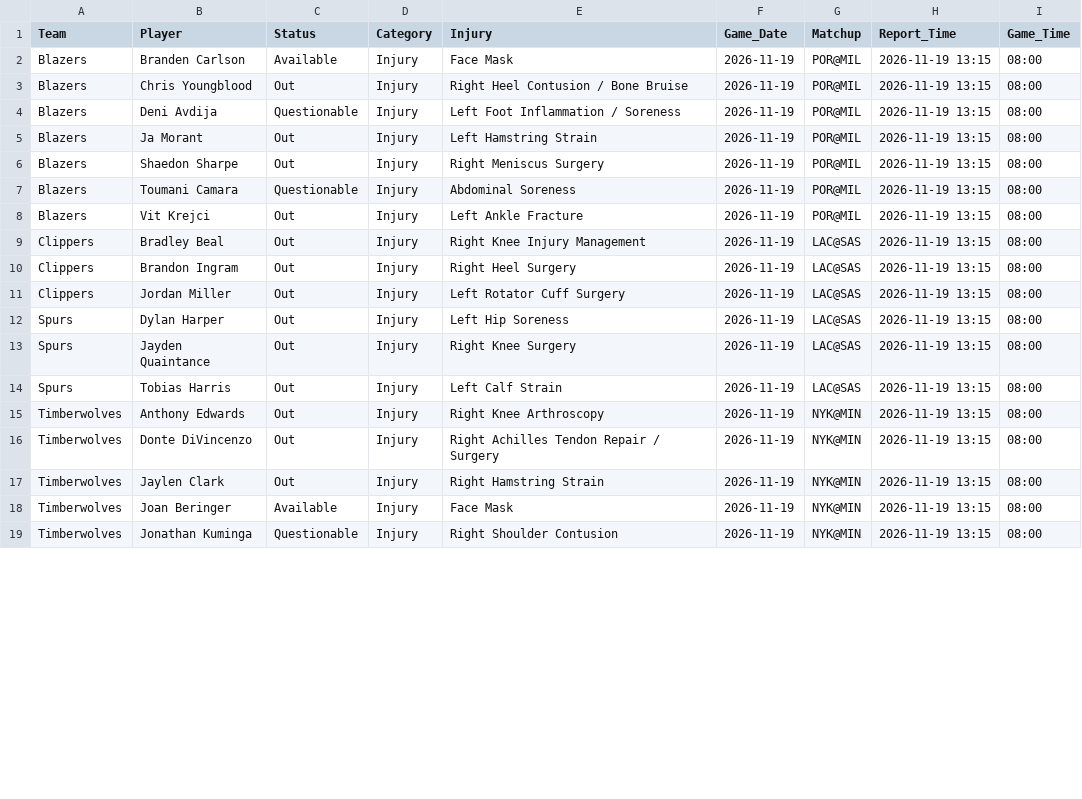
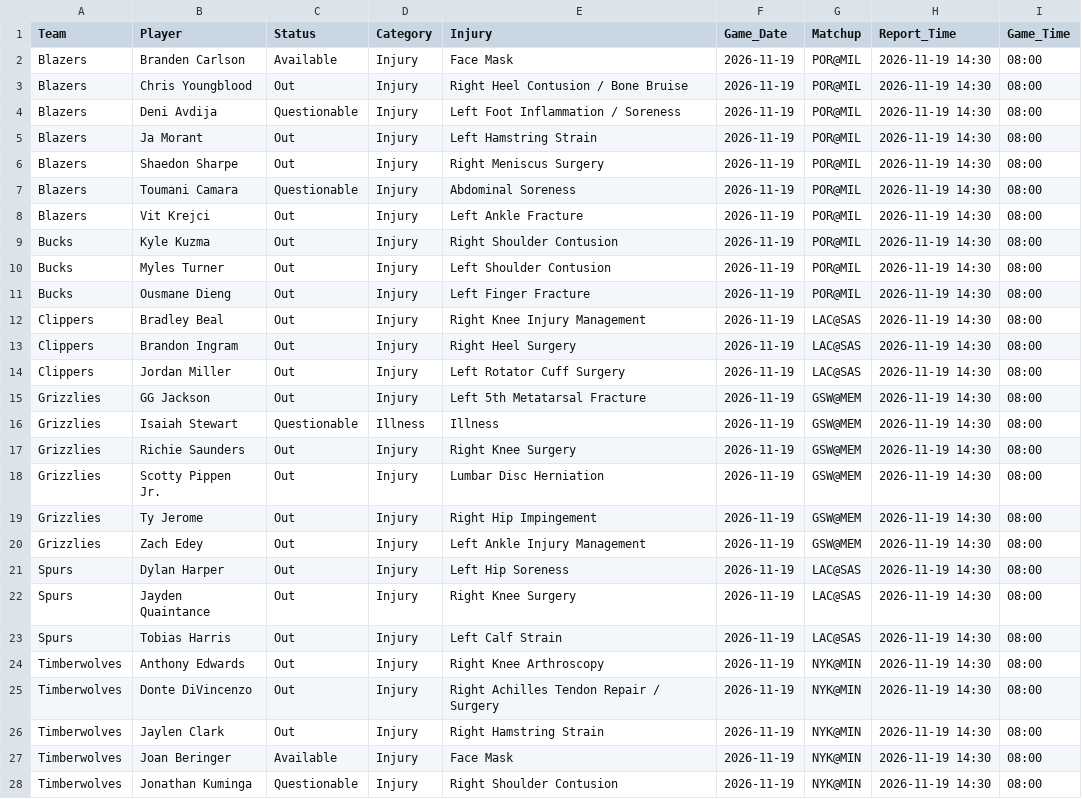
Before and after one commit to Nictaylorusa/injury-tracker, a CSV file: docs/current.csv, drawn as a sheet; only a part is shown; the diff covers the shown part only.

Commit message:
Update Right now

```diff
--- a/docs/current.csv
+++ b/docs/current.csv
@@ -1,19 +1,28 @@
 Team,Player,Status,Category,Injury,Game_Date,Matchup,Report_Time,Game_Time
-Blazers,Branden Carlson,Available,Injury,Face Mask,2026-11-19,POR@MIL,2026-11-19 13:15,08:00
-Blazers,Chris Youngblood,Out,Injury,Right Heel Contusion / Bone Bruise,2026-11-19,POR@MIL,2026-11-19 13:15,08:00
-Blazers,Deni Avdija,Questionable,Injury,Left Foot Inflammation / Soreness,2026-11-19,POR@MIL,2026-11-19 13:15,08:00
-Blazers,Ja Morant,Out,Injury,Left Hamstring Strain,2026-11-19,POR@MIL,2026-11-19 13:15,08:00
-Blazers,Shaedon Sharpe,Out,Injury,Right Meniscus Surgery,2026-11-19,POR@MIL,2026-11-19 13:15,08:00
-Blazers,Toumani Camara,Questionable,Injury,Abdominal Soreness,2026-11-19,POR@MIL,2026-11-19 13:15,08:00
-Blazers,Vit Krejci,Out,Injury,Left Ankle Fracture,2026-11-19,POR@MIL,2026-11-19 13:15,08:00
-Clippers,Bradley Beal,Out,Injury,Right Knee Injury Management,2026-11-19,LAC@SAS,2026-11-19 13:15,08:00
-Clippers,Brandon Ingram,Out,Injury,Right Heel Surgery,2026-11-19,LAC@SAS,2026-11-19 13:15,08:00
-Clippers,Jordan Miller,Out,Injury,Left Rotator Cuff Surgery,2026-11-19,LAC@SAS,2026-11-19 13:15,08:00
-Spurs,Dylan Harper,Out,Injury,Left Hip Soreness,2026-11-19,LAC@SAS,2026-11-19 13:15,08:00
-Spurs,Jayden Quaintance,Out,Injury,Right Knee Surgery,2026-11-19,LAC@SAS,2026-11-19 13:15,08:00
-Spurs,Tobias Harris,Out,Injury,Left Calf Strain,2026-11-19,LAC@SAS,2026-11-19 13:15,08:00
-Timberwolves,Anthony Edwards,Out,Injury,Right Knee Arthroscopy,2026-11-19,NYK@MIN,2026-11-19 13:15,08:00
-Timberwolves,Donte DiVincenzo,Out,Injury,Right Achilles Tendon Repair / Surgery,2026-11-19,NYK@MIN,2026-11-19 13:15,08:00
-Timberwolves,Jaylen Clark,Out,Injury,Right Hamstring Strain,2026-11-19,NYK@MIN,2026-11-19 13:15,08:00
-Timberwolves,Joan Beringer,Available,Injury,Face Mask,2026-11-19,NYK@MIN,2026-11-19 13:15,08:00
-Timberwolves,Jonathan Kuminga,Questionable,Injury,Right Shoulder Contusion,2026-11-19,NYK@MIN,2026-11-19 13:15,08:00
+Blazers,Branden Carlson,Available,Injury,Face Mask,2026-11-19,POR@MIL,2026-11-19 14:30,08:00
+Blazers,Chris Youngblood,Out,Injury,Right Heel Contusion / Bone Bruise,2026-11-19,POR@MIL,2026-11-19 14:30,08:00
+Blazers,Deni Avdija,Questionable,Injury,Left Foot Inflammation / Soreness,2026-11-19,POR@MIL,2026-11-19 14:30,08:00
+Blazers,Ja Morant,Out,Injury,Left Hamstring Strain,2026-11-19,POR@MIL,2026-11-19 14:30,08:00
+Blazers,Shaedon Sharpe,Out,Injury,Right Meniscus Surgery,2026-11-19,POR@MIL,2026-11-19 14:30,08:00
+Blazers,Toumani Camara,Questionable,Injury,Abdominal Soreness,2026-11-19,POR@MIL,2026-11-19 14:30,08:00
+Blazers,Vit Krejci,Out,Injury,Left Ankle Fracture,2026-11-19,POR@MIL,2026-11-19 14:30,08:00
+Bucks,Kyle Kuzma,Out,Injury,Right Shoulder Contusion,2026-11-19,POR@MIL,2026-11-19 14:30,08:00
+Bucks,Myles Turner,Out,Injury,Left Shoulder Contusion,2026-11-19,POR@MIL,2026-11-19 14:30,08:00
+Bucks,Ousmane Dieng,Out,Injury,Left Finger Fracture,2026-11-19,POR@MIL,2026-11-19 14:30,08:00
+Clippers,Bradley Beal,Out,Injury,Right Knee Injury Management,2026-11-19,LAC@SAS,2026-11-19 14:30,08:00
+Clippers,Brandon Ingram,Out,Injury,Right Heel Surgery,2026-11-19,LAC@SAS,2026-11-19 14:30,08:00
+Clippers,Jordan Miller,Out,Injury,Left Rotator Cuff Surgery,2026-11-19,LAC@SAS,2026-11-19 14:30,08:00
+Grizzlies,GG Jackson,Out,Injury,Left 5th Metatarsal Fracture,2026-11-19,GSW@MEM,2026-11-19 14:30,08:00
+Grizzlies,Isaiah Stewart,Questionable,Illness,Illness,2026-11-19,GSW@MEM,2026-11-19 14:30,08:00
+Grizzlies,Richie Saunders,Out,Injury,Right Knee Surgery,2026-11-19,GSW@MEM,2026-11-19 14:30,08:00
+Grizzlies,Scotty Pippen Jr.,Out,Injury,Lumbar Disc Herniation,2026-11-19,GSW@MEM,2026-11-19 14:30,08:00
+Grizzlies,Ty Jerome,Out,Injury,Right Hip Impingement,2026-11-19,GSW@MEM,2026-11-19 14:30,08:00
+Grizzlies,Zach Edey,Out,Injury,Left Ankle Injury Management,2026-11-19,GSW@MEM,2026-11-19 14:30,08:00
+Spurs,Dylan Harper,Out,Injury,Left Hip Soreness,2026-11-19,LAC@SAS,2026-11-19 14:30,08:00
+Spurs,Jayden Quaintance,Out,Injury,Right Knee Surgery,2026-11-19,LAC@SAS,2026-11-19 14:30,08:00
+Spurs,Tobias Harris,Out,Injury,Left Calf Strain,2026-11-19,LAC@SAS,2026-11-19 14:30,08:00
+Timberwolves,Anthony Edwards,Out,Injury,Right Knee Arthroscopy,2026-11-19,NYK@MIN,2026-11-19 14:30,08:00
+Timberwolves,Donte DiVincenzo,Out,Injury,Right Achilles Tendon Repair / Surgery,2026-11-19,NYK@MIN,2026-11-19 14:30,08:00
+Timberwolves,Jaylen Clark,Out,Injury,Right Hamstring Strain,2026-11-19,NYK@MIN,2026-11-19 14:30,08:00
+Timberwolves,Joan Beringer,Available,Injury,Face Mask,2026-11-19,NYK@MIN,2026-11-19 14:30,08:00
+Timberwolves,Jonathan Kuminga,Questionable,Injury,Right Shoulder Contusion,2026-11-19,NYK@MIN,2026-11-19 14:30,08:00
```
Also changed, not shown: 6 added rows and 2 edited cells elsewhere in this file, 1 other file.
